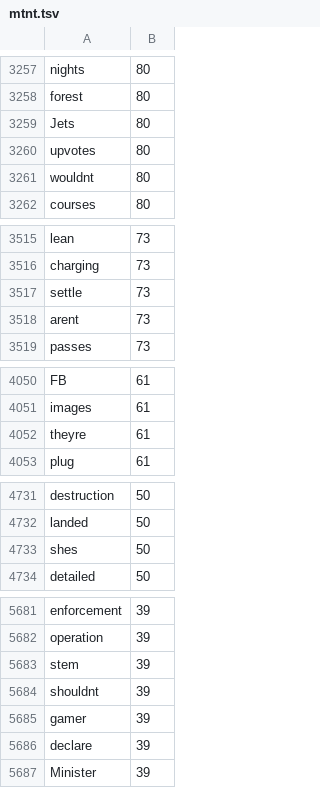
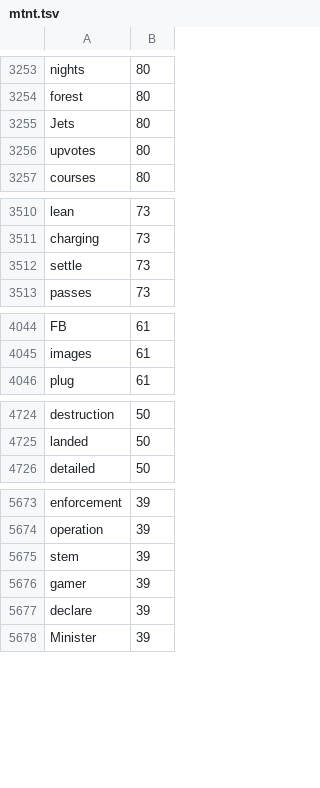
Before and after one commit to andyleongdev-lab/lexical-model, a TSV file: release/nrc/nrc.en.mtnt/source/mtnt.tsv, drawn as a sheet; only a part is shown, gaps mark what is left out; the diff covers the shown part only.

```diff
--- a/release/nrc/nrc.en.mtnt/source/mtnt.tsv
+++ b/release/nrc/nrc.en.mtnt/source/mtnt.tsv
@@ -3260,3 +3256,2 @@ Jets	80
 upvotes	80
-wouldnt	80
 courses	80
@@ -3517,3 +3512,2 @@ charging	73
 settle	73
-arent	73
 passes	73
@@ -4051,3 +4045,2 @@ FB	61
 images	61
-theyre	61
 plug	61
@@ -4732,3 +4725,2 @@ destruction	50
 landed	50
-shes	50
 detailed	50
@@ -5683,3 +5675,2 @@ operation	39
 stem	39
-shouldnt	39
 gamer	39
```
Also changed, not shown: 35 removed rows elsewhere in this file.
